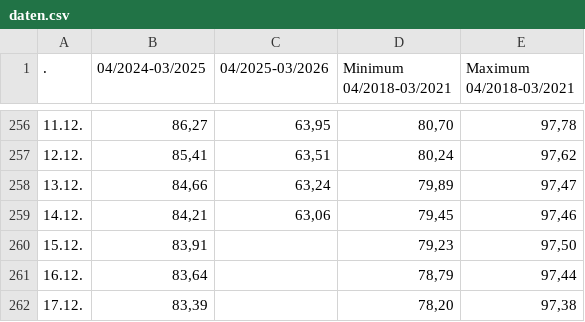
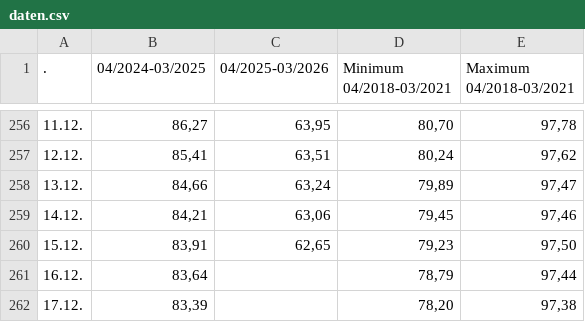
Before and after one commit to milahu/gasspeicher-deutschland, a CSV file: daten.csv, drawn as a sheet; only a part is shown, gaps mark what is left out.

```diff
--- a/daten.csv
+++ b/daten.csv
@@ -259,3 +259,3 @@
 14.12.;84,21;63,06;79,45;97,46
-15.12.;83,91;;79,23;97,50
+15.12.;83,91;62,65;79,23;97,50
 16.12.;83,64;;78,79;97,44
```
Also changed, not shown: 1 other file.
